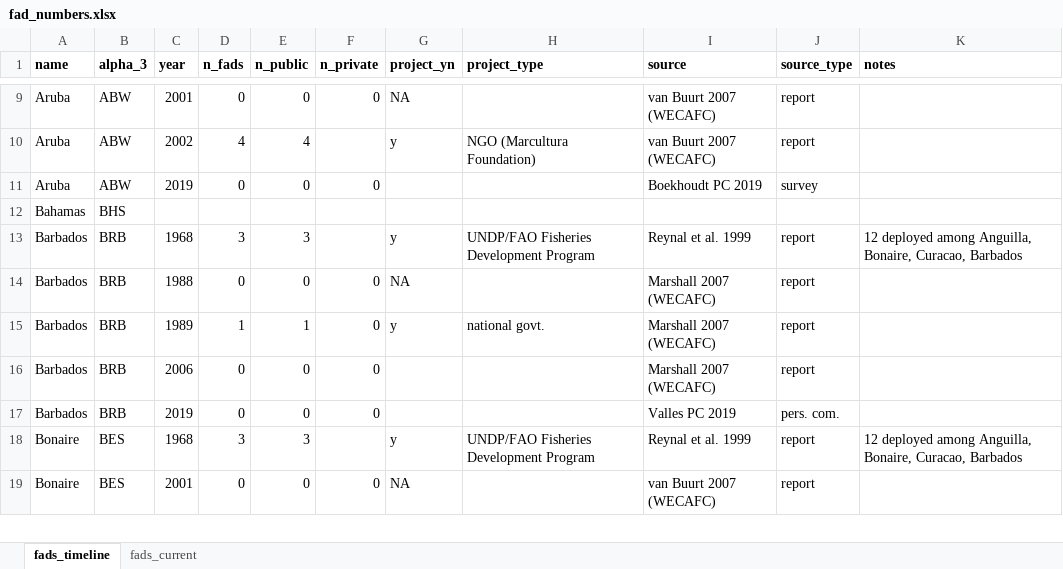
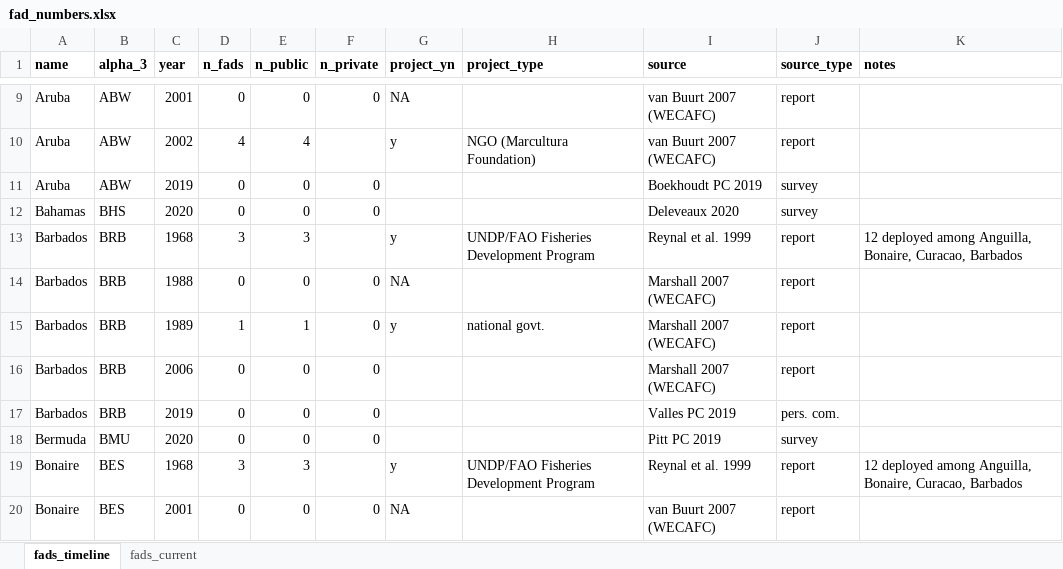
Before and after one commit to jcvdav/kuni_fads, an Excel workbook: raw_data/fad_data/fad_numbers.xlsx, sheet fads_timeline, drawn as a sheet; only a part is shown, gaps mark what is left out; values as stored, in another font and other column widths than the file's, no borders; removed rows and columns are numbered as before the commit, all else as after; the diff names each change by its address in the sheet, - before the commit and + after, or states it on an @@ line.

Commit message:
updating FAD numbers and survey data, adding table/figure files

```diff
--- a/raw_data/fad_data/fad_numbers.xlsx (sheet fads_timeline)
+++ b/raw_data/fad_data/fad_numbers.xlsx (sheet fads_timeline)
-row 12: Bahamas | BHS
+row 12: Bahamas | BHS | 2020 | 0 | 0 | 0 |  |  | Deleveaux 2020 | survey
+row 18: Bermuda | BMU | 2020 | 0 | 0 | 0 |  |  | Pitt PC 2019 | survey
```
Also changed, not shown: sheet fads_current, raw_data/survey/mgmt_table.xlsx, 13 other files.
